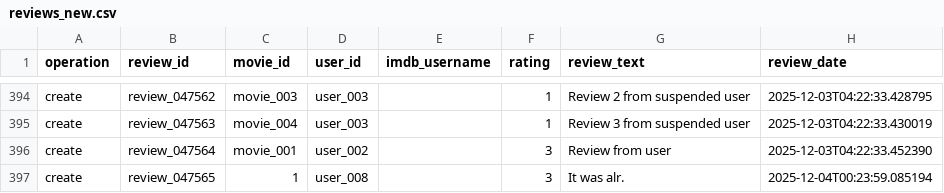
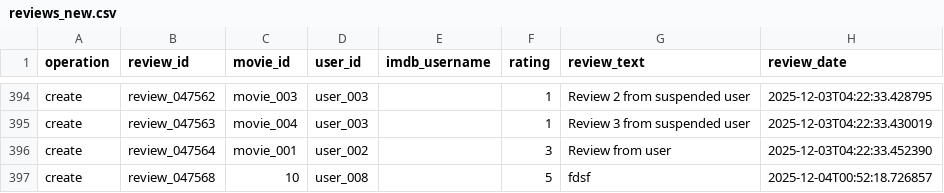
Before and after one commit to nicovandolder-hash/KEYBOARD-SMASHERS-310, a CSV file: data/reviews_new.csv, drawn as a sheet; only a part is shown, gaps mark what is left out; removed rows and columns are numbered as before the commit, all else as after; the diff names each change by its address in the sheet, - before the commit and + after, or states it on an @@ line.

```diff
--- a/data/reviews_new.csv
+++ b/data/reviews_new.csv
-row 397: create | review_047565 | 1 | user_008 |  | 3 | It was alr. | 2025-12-04T00:23:59.085194
+row 397: create | review_047568 | 10 | user_008 |  | 5 | fdsf | 2025-12-04T00:52:18.726857
```
Also changed, not shown: 4 other files.
